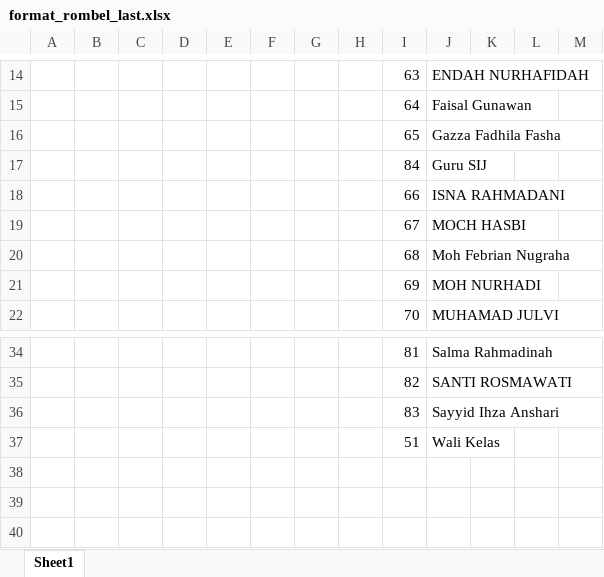
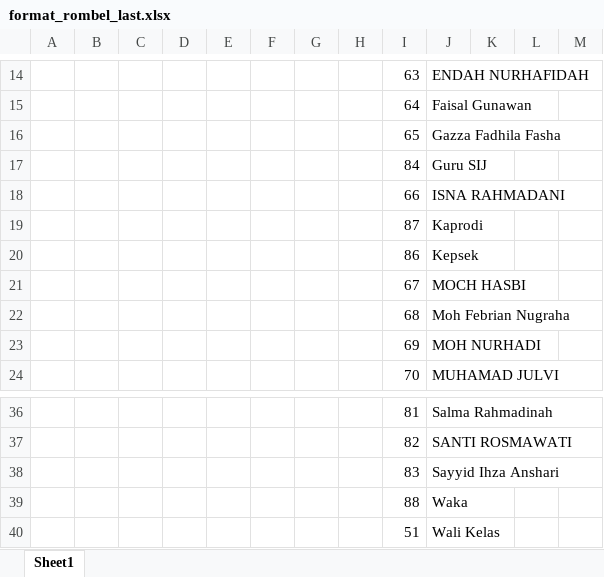
Before and after one commit to asmul123/yppt-lms, an Excel workbook: public/assets/file/format_rombel_last.xlsx, sheet Sheet1, drawn as a sheet; only a part is shown, gaps mark what is left out; values as stored, in another font and other column widths than the file's, no borders; the diff names each change by its address in the sheet, - before the commit and + after, or states it on an @@ line.

```diff
--- a/public/assets/file/format_rombel_last.xlsx (sheet Sheet1)
+++ b/public/assets/file/format_rombel_last.xlsx (sheet Sheet1)
+row 19:  |  |  |  |  |  |  |  | 87 | Kaprodi
+row 20:  |  |  |  |  |  |  |  | 86 | Kepsek
+row 39:  |  |  |  |  |  |  |  | 88 | Waka
```
Also changed, not shown: 23 other files.
